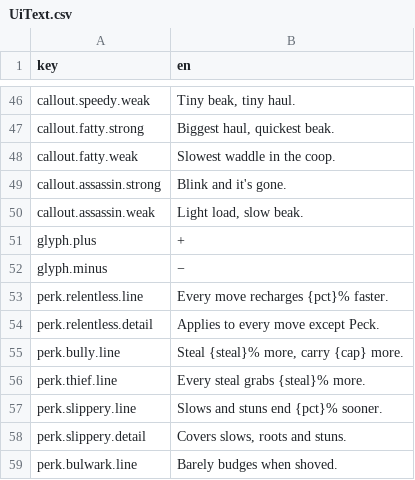
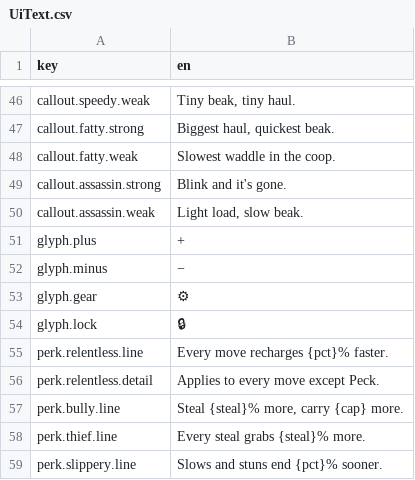
Before and after one commit to mtejedorg/CluckWars, a CSV file: Assets/_Game/Resources/Text/UiText.csv, drawn as a sheet; only a part is shown, gaps mark what is left out; the shorter side is filled out with more unchanged rows; the diff names each change by its address in the sheet, - before the commit and + after, or states it on an @@ line.

```diff
--- a/Assets/_Game/Resources/Text/UiText.csv
+++ b/Assets/_Game/Resources/Text/UiText.csv
+row 53: glyph.gear | ⚙
+row 54: glyph.lock | 🔒
```
Also changed, not shown: 17 other files.
